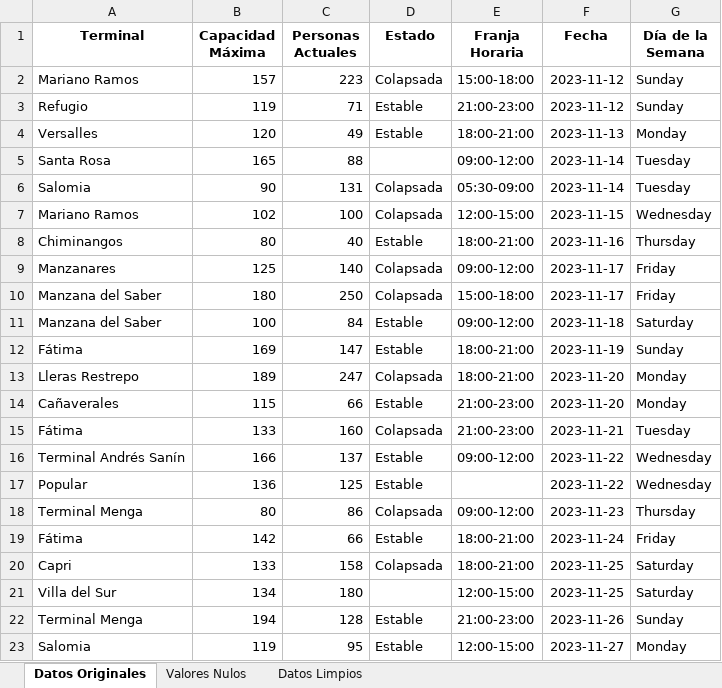
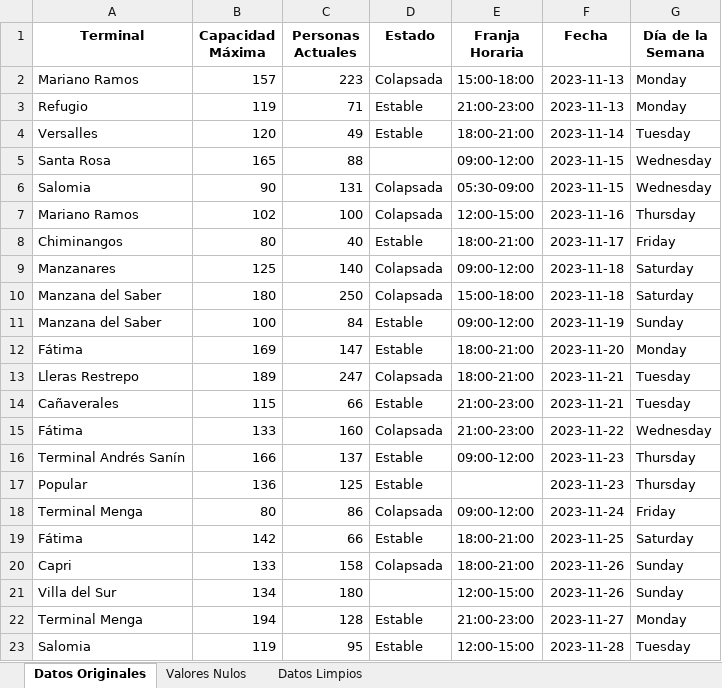
Before and after one commit to MaelHerrera800/Proyecto-VisionCali, an Excel workbook: data_limpia_mio.xlsx, sheet Datos Originales, drawn as a sheet; only a part is shown; values as stored, in another font and other column widths than the file's, no borders; the diff covers the shown part only; the diff names each change by its address in the sheet, - before the commit and + after, or states it on an @@ line.

```diff
--- a/data_limpia_mio.xlsx (sheet Datos Originales)
+++ b/data_limpia_mio.xlsx (sheet Datos Originales)
-F2:F3 (Fecha): 2023-11-12
+F2:F3 (Fecha): 2023-11-13
-G2:G3 (Día de la Semana): Sunday
+G2:G3 (Día de la Semana): Monday
-F4 (Fecha): 2023-11-13
+F4 (Fecha): 2023-11-14
-G4 (Día de la Semana): Monday
+G4 (Día de la Semana): Tuesday
-F5:F6 (Fecha): 2023-11-14
+F5:F6 (Fecha): 2023-11-15
-G5:G6 (Día de la Semana): Tuesday
+G5:G6 (Día de la Semana): Wednesday
-F7 (Fecha): 2023-11-15
+F7 (Fecha): 2023-11-16
-G7 (Día de la Semana): Wednesday
+G7 (Día de la Semana): Thursday
-F8 (Fecha): 2023-11-16
+F8 (Fecha): 2023-11-17
-G8 (Día de la Semana): Thursday
+G8 (Día de la Semana): Friday
-F9:F10 (Fecha): 2023-11-17
+F9:F10 (Fecha): 2023-11-18
-G9:G10 (Día de la Semana): Friday
+G9:G10 (Día de la Semana): Saturday
-F11 (Fecha): 2023-11-18
+F11 (Fecha): 2023-11-19
-G11 (Día de la Semana): Saturday
+G11 (Día de la Semana): Sunday
-F12 (Fecha): 2023-11-19
+F12 (Fecha): 2023-11-20
-G12 (Día de la Semana): Sunday
+G12 (Día de la Semana): Monday
-F13:F14 (Fecha): 2023-11-20
+F13:F14 (Fecha): 2023-11-21
-G13:G14 (Día de la Semana): Monday
+G13:G14 (Día de la Semana): Tuesday
-F15 (Fecha): 2023-11-21
+F15 (Fecha): 2023-11-22
-G15 (Día de la Semana): Tuesday
+G15 (Día de la Semana): Wednesday
-F16:F17 (Fecha): 2023-11-22
+F16:F17 (Fecha): 2023-11-23
-G16:G17 (Día de la Semana): Wednesday
+G16:G17 (Día de la Semana): Thursday
-F18 (Fecha): 2023-11-23
+F18 (Fecha): 2023-11-24
-G18 (Día de la Semana): Thursday
+G18 (Día de la Semana): Friday
-F19 (Fecha): 2023-11-24
+F19 (Fecha): 2023-11-25
-G19 (Día de la Semana): Friday
+G19 (Día de la Semana): Saturday
-F20:F21 (Fecha): 2023-11-25
+F20:F21 (Fecha): 2023-11-26
-G20:G21 (Día de la Semana): Saturday
+G20:G21 (Día de la Semana): Sunday
-F22 (Fecha): 2023-11-26
+F22 (Fecha): 2023-11-27
-G22 (Día de la Semana): Sunday
+G22 (Día de la Semana): Monday
-F23 (Fecha): 2023-11-27
+F23 (Fecha): 2023-11-28
-G23 (Día de la Semana): Monday
+G23 (Día de la Semana): Tuesday
```
Also changed, not shown: 1956 edited cells elsewhere in this sheet, sheet Datos Limpios, predicciones_mio.xlsx, 7 other files.
